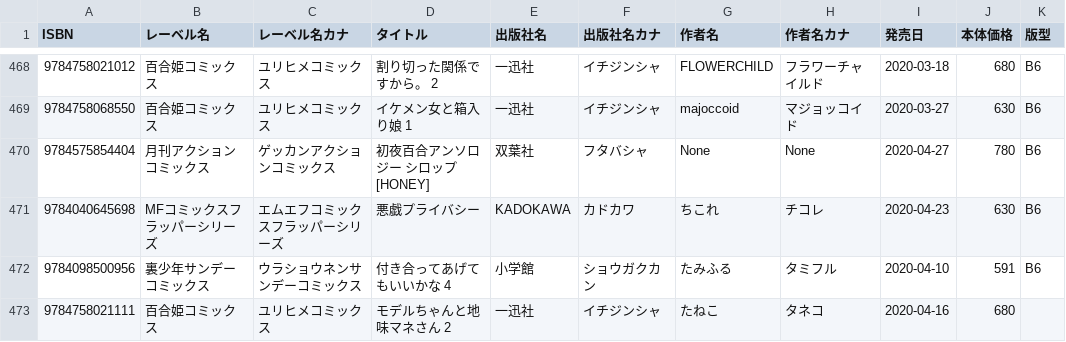
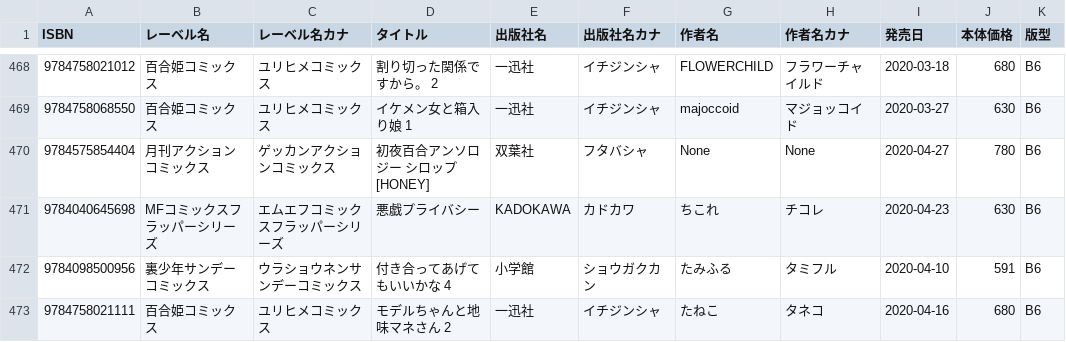
Before and after one commit to mitsuemon/lily-comics, a CSV file: data.csv, drawn as a sheet; only a part is shown, gaps mark what is left out.

Commit message:
[fix] 記入漏れの修正
モデルちゃんと地味マネさん 2の版型を記入

```diff
--- a/data.csv
+++ b/data.csv
@@ -472,2 +472,2 @@ ISBN,レーベル名,レーベル名カナ,タイトル,出版社名,出版社
 9784098500956,裏少年サンデーコミックス,ウラショウネンサンデーコミックス,付き合ってあげてもいいかな 4,小学館,ショウガクカン,たみふる,タミフル,2020-04-10,591,B6
-9784758021111,百合姫コミックス,ユリヒメコミックス,モデルちゃんと地味マネさん 2,一迅社,イチジンシャ,たねこ,タネコ,2020-04-16,680
+9784758021111,百合姫コミックス,ユリヒメコミックス,モデルちゃんと地味マネさん 2,一迅社,イチジンシャ,たねこ,タネコ,2020-04-16,680,B6
```
